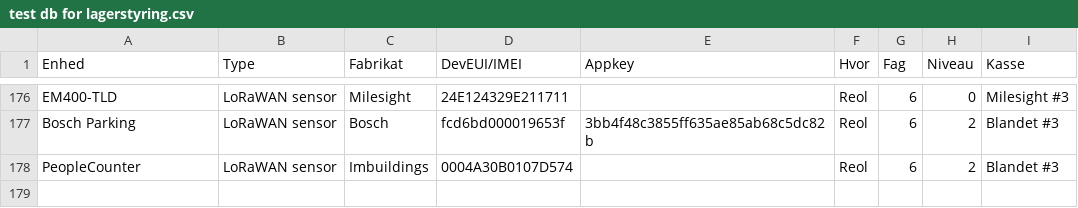
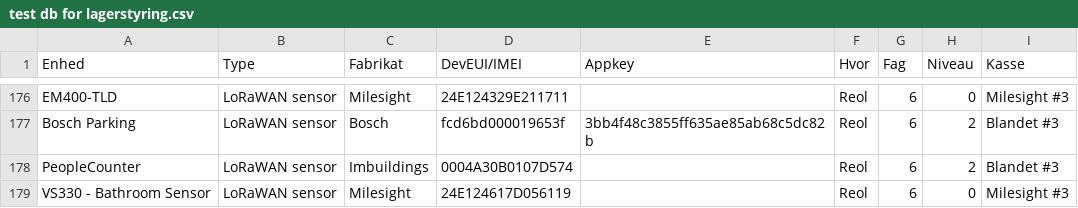
Before and after one commit to miniib/svg-files, a CSV file: test db for lagerstyring.csv, drawn as a sheet; only a part is shown, gaps mark what is left out; the diff names each change by its address in the sheet, - before the commit and + after, or states it on an @@ line.

Commit message:
Opdater lagerstyring CSV

```diff
--- a/test db for lagerstyring.csv
+++ b/test db for lagerstyring.csv
+row 179: VS330 - Bathroom Sensor | LoRaWAN sensor | Milesight | 24E124617D056119 |  | Reol | 6 | 0 | Milesight #3
```
